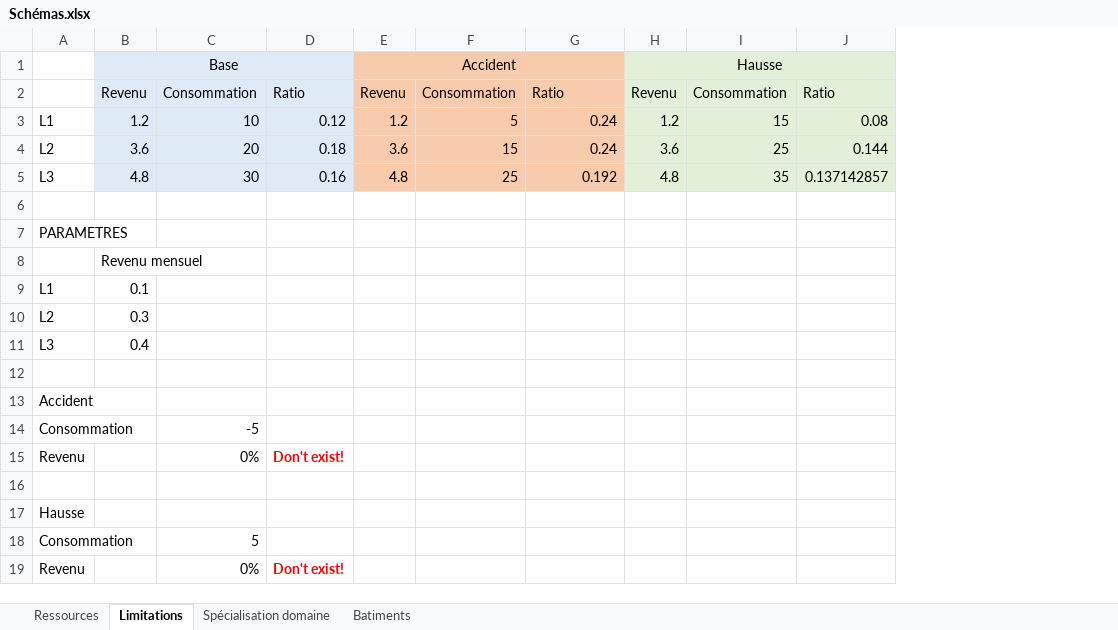
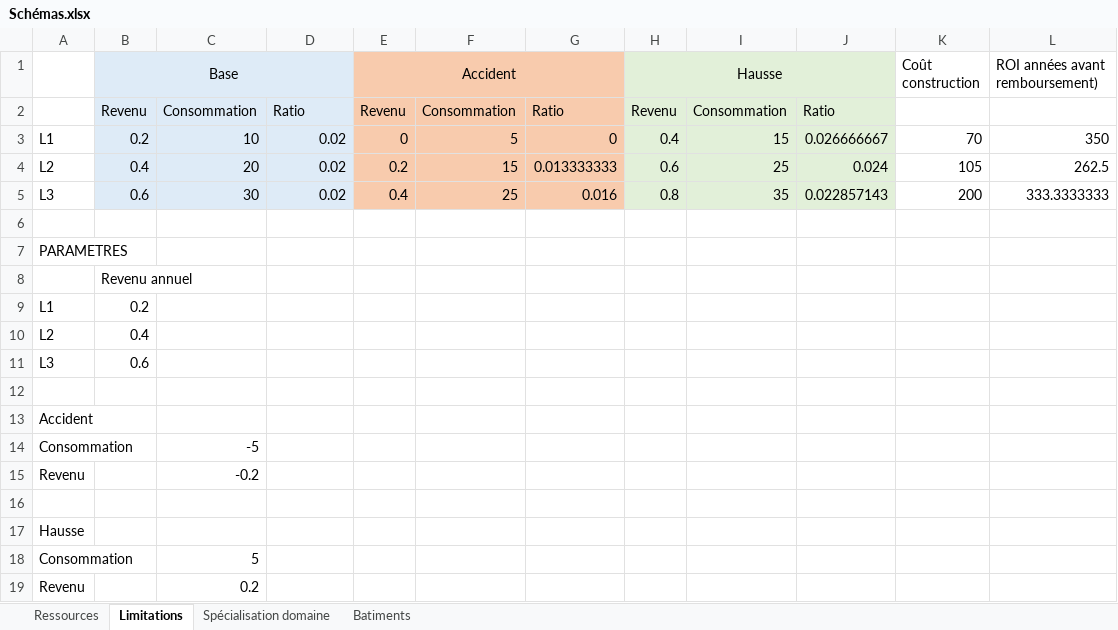
Before and after one commit to ArkoG/L3T, an Excel workbook: Schémas.xlsx, sheet Limitations, drawn as a sheet; values as stored, in another font and other column widths than the file's, no borders; the diff names each change by its address in the sheet, - before the commit and + after, or states it on an @@ line.

```diff
--- a/Schémas.xlsx (sheet Limitations)
+++ b/Schémas.xlsx (sheet Limitations)
+column K (Coût construction), rows 3-5: 70 | 105 | 200
+column L (ROI années avant remboursement)), rows 3-5: 350 | 262.5 | 333.3333333
-B3 (Base): 1.2
+B3 (Base): 0.2
-D3: 0.12
+D3: 0.02
-E3 (Accident): 1.2
+E3 (Accident): 0
-G3: 0.24
+G3: 0
-H3 (Hausse): 1.2
+H3 (Hausse): 0.4
-J3: 0.08
+J3: 0.026666667
-B4 (Base): 3.6
+B4 (Base): 0.4
-D4: 0.18
+D4: 0.02
-E4 (Accident): 3.6
+E4 (Accident): 0.2
-G4: 0.24
+G4: 0.013333333
-H4 (Hausse): 3.6
+H4 (Hausse): 0.6
-J4: 0.144
+J4: 0.024
-B5 (Base): 4.8
+B5 (Base): 0.6
-D5: 0.16
+D5: 0.02
-E5 (Accident): 4.8
+E5 (Accident): 0.4
-G5: 0.192
+G5: 0.016
-H5 (Hausse): 4.8
+H5 (Hausse): 0.8
-J5: 0.137142857
+J5: 0.022857143
-B8 (Base): Revenu mensuel
+B8 (Base): Revenu annuel
-B9 (Base): 0.1
+B9 (Base): 0.2
-B10 (Base): 0.3
+B10 (Base): 0.4
-B11 (Base): 0.4
+B11 (Base): 0.6
-C15: 0%
+C15: -0.2
-D15: Don't exist!
+D15: (empty)
-C19: 0%
+C19: 0.2
-D19: Don't exist!
+D19: (empty)
```
Also changed, not shown: charts or pictures, 2 other files.
